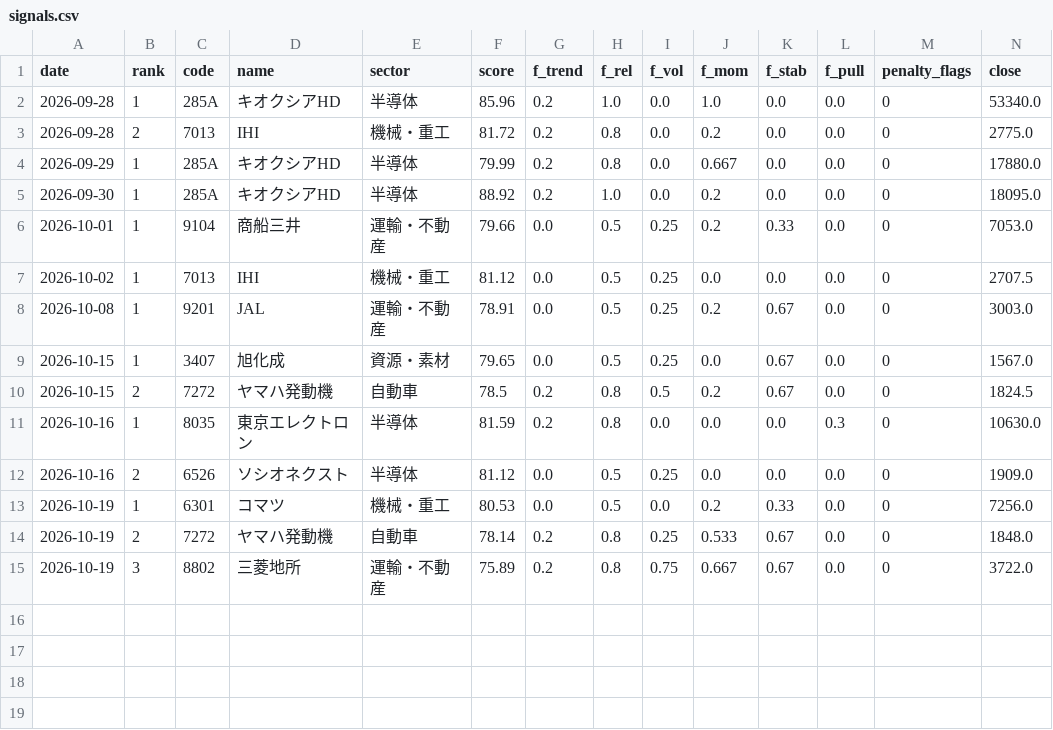
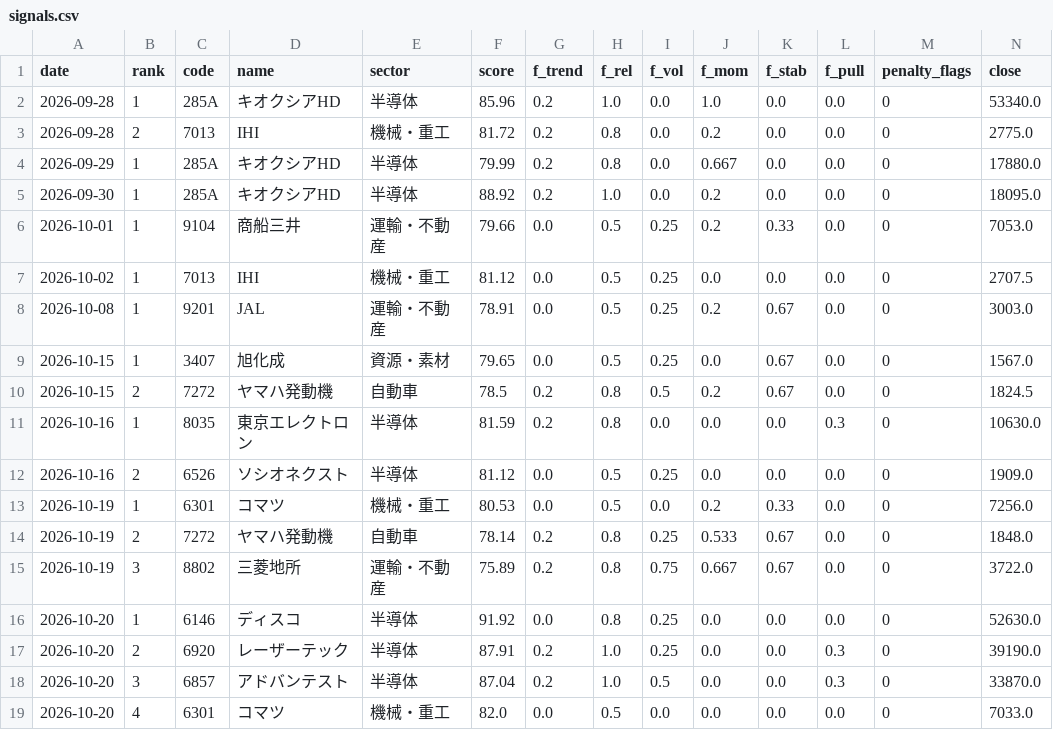
Before and after one commit to harucolor3/sss-lab, a CSV file: records_b/signals.csv, drawn as a sheet; only a part is shown; rows hold the shown columns only; the diff names each change by its address in the sheet, - before the commit and + after, or states it on an @@ line.

```diff
--- a/records_b/signals.csv
+++ b/records_b/signals.csv
+row 16: 2026-10-20 | 1 | 6146 | ディスコ | 半導体 | 91.92 | 0.0 | 0.8 | 0.25 | 0.0 | 0.0 | 0.0 | 0 | 52630.0
+row 17: 2026-10-20 | 2 | 6920 | レーザーテック | 半導体 | 87.91 | 0.2 | 1.0 | 0.25 | 0.0 | 0.0 | 0.3 | 0 | 39190.0
+row 18: 2026-10-20 | 3 | 6857 | アドバンテスト | 半導体 | 87.04 | 0.2 | 1.0 | 0.5 | 0.0 | 0.0 | 0.3 | 0 | 33870.0
+row 19: 2026-10-20 | 4 | 6301 | コマツ | 機械・重工 | 82.0 | 0.0 | 0.5 | 0.0 | 0.0 | 0.0 | 0.0 | 0 | 7033.0
```
Also changed, not shown: records/signals.csv, 8 other files.
